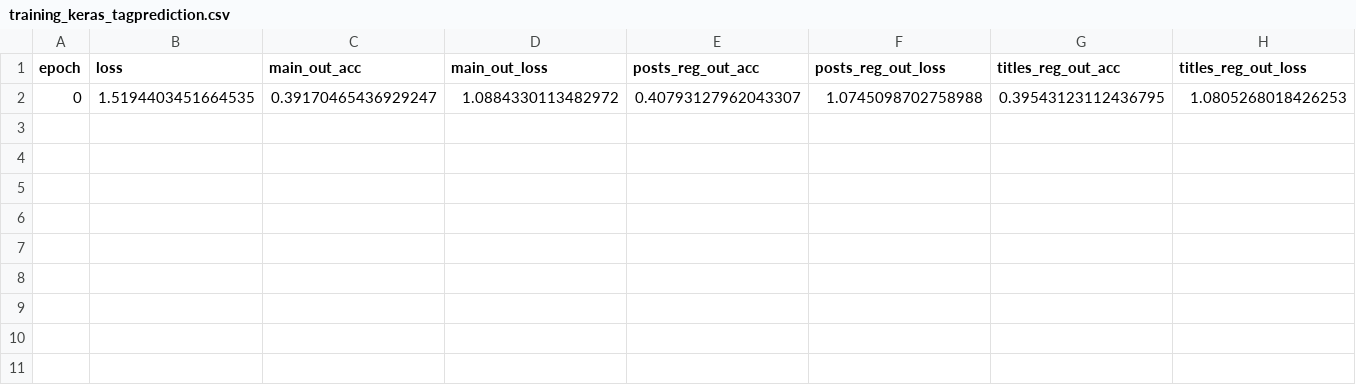
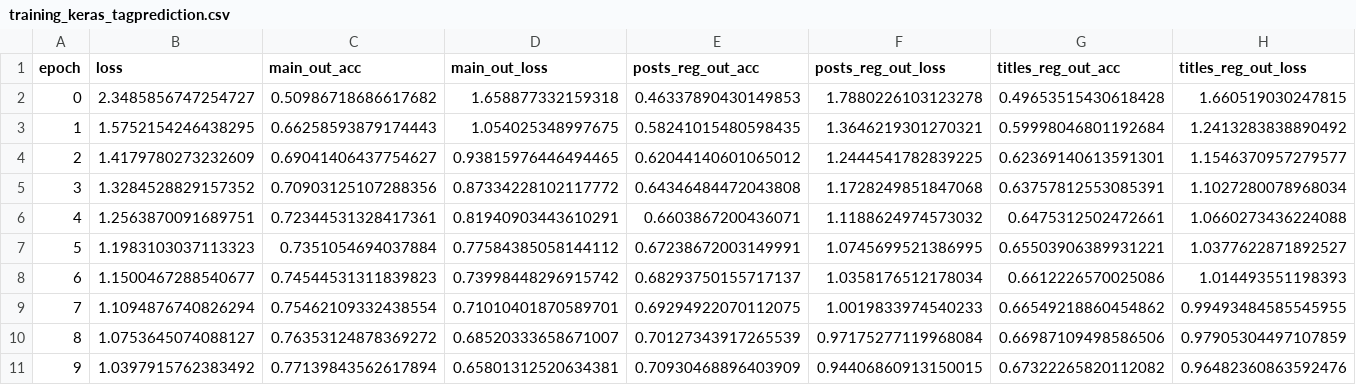
Before and after one commit to AkagiShigeru/incubator-overflow, a CSV file: logging/training_keras_tagprediction.csv, drawn as a sheet; only a part is shown; removed rows and columns are numbered as before the commit, all else as after; rows hold the shown columns only; the diff names each change by its address in the sheet, - before the commit and + after, or states it on an @@ line.

```diff
--- a/logging/training_keras_tagprediction.csv
+++ b/logging/training_keras_tagprediction.csv
-row 2: 0 | 1.5194403451664535 | 0.39170465436929247 | 1.0884330113482972 | 0.40793127962043307 | 1.0745098702758988 | 0.39543123112436795 | 1.0805268018426253
+row 2: 0 | 2.3485856747254727 | 0.50986718686617682 | 1.658877332159318 | 0.46337890430149853 | 1.7880226103123278 | 0.49653515430618428 | 1.660519030247815
+row 3: 1 | 1.5752154246438295 | 0.66258593879174443 | 1.054025348997675 | 0.58241015480598435 | 1.3646219301270321 | 0.59998046801192684 | 1.2413283838890492
+row 4: 2 | 1.4179780273232609 | 0.69041406437754627 | 0.93815976446494465 | 0.62044140601065012 | 1.2444541782839225 | 0.62369140613591301 | 1.1546370957279577
+row 5: 3 | 1.3284528829157352 | 0.70903125107288356 | 0.87334228102117772 | 0.64346484472043808 | 1.1728249851847068 | 0.63757812553085391 | 1.1027280078968034
+row 6: 4 | 1.2563870091689751 | 0.72344531328417361 | 0.81940903443610291 | 0.6603867200436071 | 1.1188624974573032 | 0.6475312502472661 | 1.0660273436224088
+row 7: 5 | 1.1983103037113323 | 0.7351054694037884 | 0.77584385058144112 | 0.67238672003149991 | 1.0745699521386995 | 0.65503906389931221 | 1.0377622871892527
+row 8: 6 | 1.1500467288540677 | 0.74544531311839823 | 0.73998448296915742 | 0.68293750155717137 | 1.0358176512178034 | 0.6612226570025086 | 1.014493551198393
+row 9: 7 | 1.1094876740826294 | 0.75462109332438554 | 0.71010401870589701 | 0.69294922070112075 | 1.0019833974540233 | 0.66549218860454862 | 0.99493484585545955
+row 10: 8 | 1.0753645074088127 | 0.76353124878369272 | 0.68520333658671007 | 0.70127343917265539 | 0.97175277119968084 | 0.66987109498586506 | 0.97905304497107859
+row 11: 9 | 1.0397915762383492 | 0.77139843562617894 | 0.65801312520634381 | 0.70930468896403909 | 0.94406860913150015 | 0.67322265820112082 | 0.96482360863592476
```
Also changed, not shown: 2 other files.
